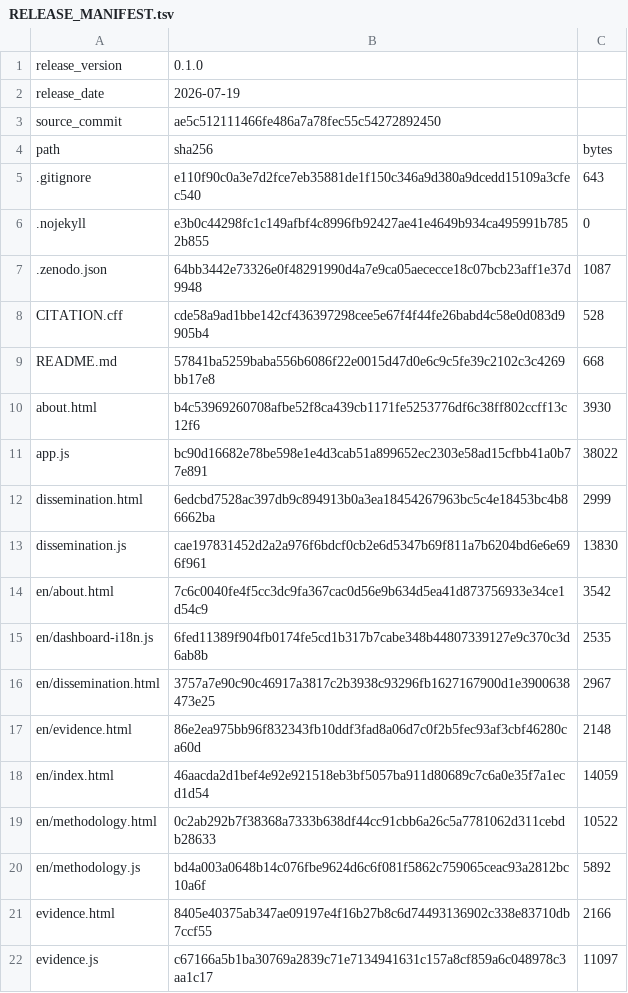
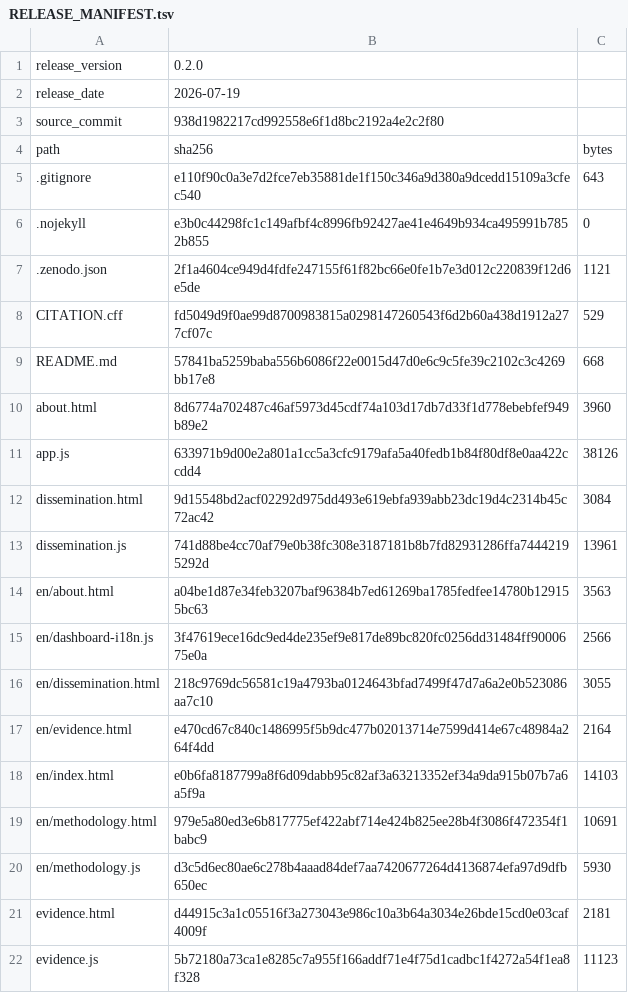
Before and after one commit to aguaraglia/sardinia-one-health-amr-atlas, a TSV file: metadata/RELEASE_MANIFEST.tsv, drawn as a sheet; only a part is shown; the diff covers the shown part only.

```diff
--- a/metadata/RELEASE_MANIFEST.tsv
+++ b/metadata/RELEASE_MANIFEST.tsv
@@ -1,4 +1,4 @@
-release_version	0.1.0
+release_version	0.2.0
 release_date	2026-07-19
-source_commit	ae5c512111466fe486a7a78fec55c54272892450
+source_commit	938d1982217cd992558e6f1d8bc2192a4e2c2f80
 path	sha256	bytes
@@ -6,17 +6,17 @@ path	sha256	bytes
 .nojekyll	e3b0c44298fc1c149afbf4c8996fb92427ae41e4649b934ca495991b7852b855	0
-.zenodo.json	64bb3442e73326e0f48291990d4a7e9ca05aececce18c07bcb23aff1e37d9948	1087
-CITATION.cff	cde58a9ad1bbe142cf436397298cee5e67f4f44fe26babd4c58e0d083d9905b4	528
+.zenodo.json	2f1a4604ce949d4fdfe247155f61f82bc66e0fe1b7e3d012c220839f12d6e5de	1121
+CITATION.cff	fd5049d9f0ae99d8700983815a0298147260543f6d2b60a438d1912a277cf07c	529
 README.md	57841ba5259baba556b6086f22e0015d47d0e6c9c5fe39c2102c3c4269bb17e8	668
-about.html	b4c53969260708afbe52f8ca439cb1171fe5253776df6c38ff802ccff13c12f6	3930
-app.js	bc90d16682e78be598e1e4d3cab51a899652ec2303e58ad15cfbb41a0b77e891	38022
-dissemination.html	6edcbd7528ac397db9c894913b0a3ea18454267963bc5c4e18453bc4b86662ba	2999
-dissemination.js	cae197831452d2a2a976f6bdcf0cb2e6d5347b69f811a7b6204bd6e6e696f961	13830
-en/about.html	7c6c0040fe4f5cc3dc9fa367cac0d56e9b634d5ea41d873756933e34ce1d54c9	3542
-en/dashboard-i18n.js	6fed11389f904fb0174fe5cd1b317b7cabe348b44807339127e9c370c3d6ab8b	2535
-en/dissemination.html	3757a7e90c90c46917a3817c2b3938c93296fb1627167900d1e3900638473e25	2967
-en/evidence.html	86e2ea975bb96f832343fb10ddf3fad8a06d7c0f2b5fec93af3cbf46280ca60d	2148
-en/index.html	46aacda2d1bef4e92e921518eb3bf5057ba911d80689c7c6a0e35f7a1ecd1d54	14059
-en/methodology.html	0c2ab292b7f38368a7333b638df44cc91cbb6a26c5a7781062d311cebdb28633	10522
-en/methodology.js	bd4a003a0648b14c076fbe9624d6c6f081f5862c759065ceac93a2812bc10a6f	5892
-evidence.html	8405e40375ab347ae09197e4f16b27b8c6d74493136902c338e83710db7ccf55	2166
-evidence.js	c67166a5b1ba30769a2839c71e7134941631c157a8cf859a6c048978c3aa1c17	11097
+about.html	8d6774a702487c46af5973d45cdf74a103d17db7d33f1d778ebebfef949b89e2	3960
+app.js	633971b9d00e2a801a1cc5a3cfc9179afa5a40fedb1b84f80df8e0aa422ccdd4	38126
+dissemination.html	9d15548bd2acf02292d975dd493e619ebfa939abb23dc19d4c2314b45c72ac42	3084
+dissemination.js	741d88be4cc70af79e0b38fc308e3187181b8b7fd82931286ffa74442195292d	13961
+en/about.html	a04be1d87e34feb3207baf96384b7ed61269ba1785fedfee14780b129155bc63	3563
+en/dashboard-i18n.js	3f47619ece16dc9ed4de235ef9e817de89bc820fc0256dd31484ff9000675e0a	2566
+en/dissemination.html	218c9769dc56581c19a4793ba0124643bfad7499f47d7a6a2e0b523086aa7c10	3055
+en/evidence.html	e470cd67c840c1486995f5b9dc477b02013714e7599d414e67c48984a264f4dd	2164
+en/index.html	e0b6fa8187799a8f6d09dabb95c82af3a63213352ef34a9da915b07b7a6a5f9a	14103
+en/methodology.html	979e5a80ed3e6b817775ef422abf714e424b825ee28b4f3086f472354f1babc9	10691
+en/methodology.js	d3c5d6ec80ae6c278b4aaad84def7aa7420677264d4136874efa97d9dfb650ec	5930
+evidence.html	d44915c3a1c05516f3a273043e986c10a3b64a3034e26bde15cd0e03caf4009f	2181
+evidence.js	5b72180a73ca1e8285c7a955f166addf71e4f75d1cadbc1f4272a54f1ea8f328	11123
```
Also changed, not shown: 1 added row and 50 edited cells elsewhere in this file, 6 other files.
